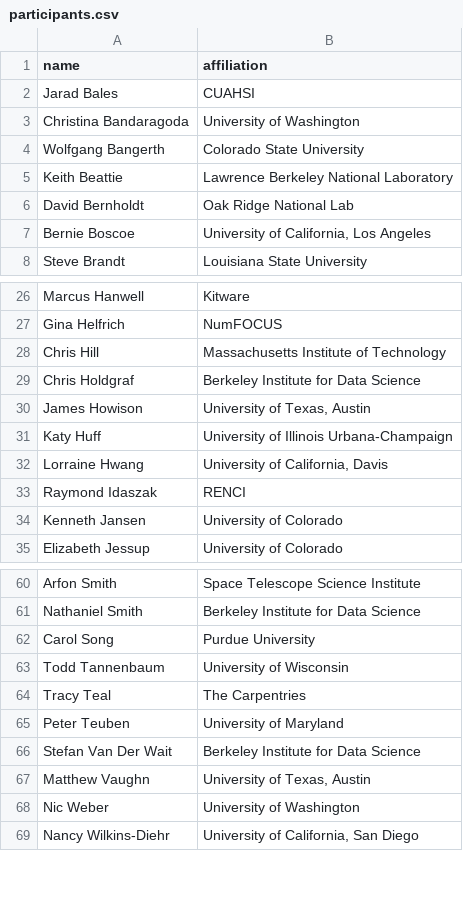
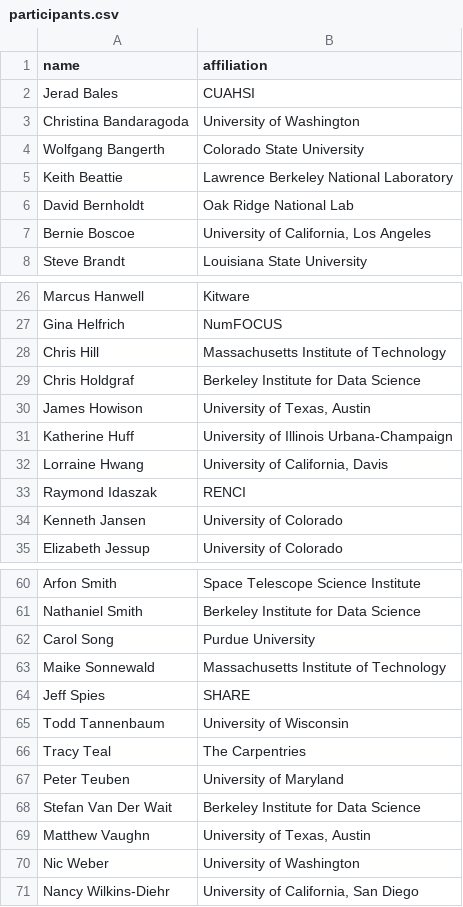
Before and after one commit to si2-urssi/berkeley_workshop, a CSV file: participants.csv, drawn as a sheet; only a part is shown, gaps mark what is left out.

Commit message:
Updated participant list

```diff
--- a/participants.csv
+++ b/participants.csv
@@ -1,3 +1,3 @@
 name,affiliation
-Jarad Bales,CUAHSI
+Jerad Bales,CUAHSI
 Christina Bandaragoda,University of Washington
@@ -30,3 +30,3 @@ Chris Holdgraf,Berkeley Institute for Data Science
 James Howison,"University of Texas, Austin"
-Katy Huff,University of Illinois Urbana-Champaign
+Katherine Huff,University of Illinois Urbana-Champaign
 Lorraine Hwang,"University of California, Davis"
@@ -62,2 +62,4 @@ Nathaniel Smith,Berkeley Institute for Data Science
 Carol Song,Purdue University
+Maike Sonnewald,Massachusetts Institute of Technology
+Jeff Spies,SHARE
 Todd Tannenbaum,University of Wisconsin
```
